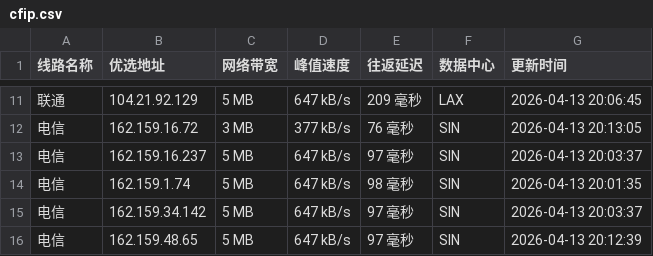
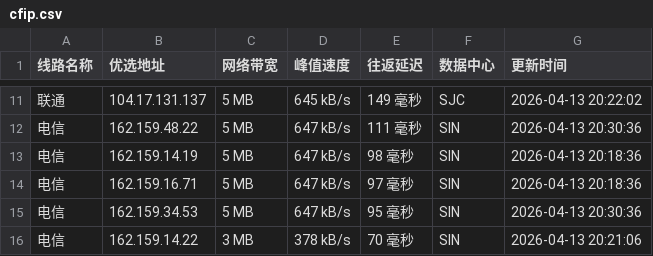
Before and after one commit to yuanxiawan/cfipv4db, a CSV file: cfip.csv, drawn as a sheet; only a part is shown, gaps mark what is left out; the diff covers the shown part only.

```diff
--- a/cfip.csv
+++ b/cfip.csv
@@ -11,6 +11,6 @@
-联通,104.21.92.129,5 MB,647 kB/s,209 毫秒,LAX,2026-04-13 20:06:45
-电信,162.159.16.72,3 MB,377 kB/s,76 毫秒,SIN,2026-04-13 20:13:05
-电信,162.159.16.237,5 MB,647 kB/s,97 毫秒,SIN,2026-04-13 20:03:37
-电信,162.159.1.74,5 MB,647 kB/s,98 毫秒,SIN,2026-04-13 20:01:35
-电信,162.159.34.142,5 MB,647 kB/s,97 毫秒,SIN,2026-04-13 20:03:37
-电信,162.159.48.65,5 MB,647 kB/s,97 毫秒,SIN,2026-04-13 20:12:39
+联通,104.17.131.137,5 MB,645 kB/s,149 毫秒,SJC,2026-04-13 20:22:02
+电信,162.159.48.22,5 MB,647 kB/s,111 毫秒,SIN,2026-04-13 20:30:36
+电信,162.159.14.19,5 MB,647 kB/s,98 毫秒,SIN,2026-04-13 20:18:36
+电信,162.159.16.71,5 MB,647 kB/s,97 毫秒,SIN,2026-04-13 20:18:36
+电信,162.159.34.53,5 MB,647 kB/s,95 毫秒,SIN,2026-04-13 20:30:36
+电信,162.159.14.22,3 MB,378 kB/s,70 毫秒,SIN,2026-04-13 20:21:06
```
Also changed, not shown: 32 edited cells elsewhere in this file, 1 other file.
